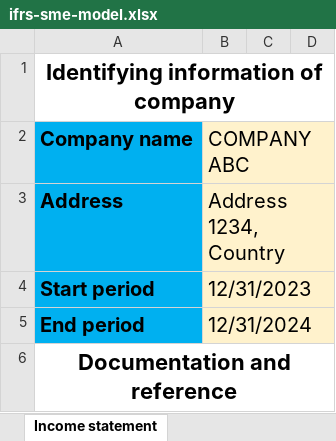
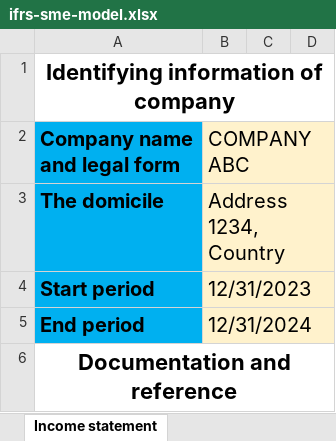
Before and after one commit to BananaAccounting/IFRS, an Excel workbook: ifrs-sme-model.xlsx, sheet Income statement, drawn as a sheet; only a part is shown; values as stored, in another font and other column widths than the file's, no borders; the diff names each change by its address in the sheet, - before the commit and + after, or states it on an @@ line.

```diff
--- a/ifrs-sme-model.xlsx (sheet Income statement)
+++ b/ifrs-sme-model.xlsx (sheet Income statement)
-A2: Company name
+A2: Company name and legal form
-A3 (Company name and legal form): Address
+A3 (Company name and legal form): The domicile
```
Also changed, not shown: sheet Notes of Financial Statement, sheet Statement of changes in equity, sheet Cash flow indirect, sheet Statement of financial position, other sheet tabs, formulas that keep their value, charts or pictures, 1 other file.
